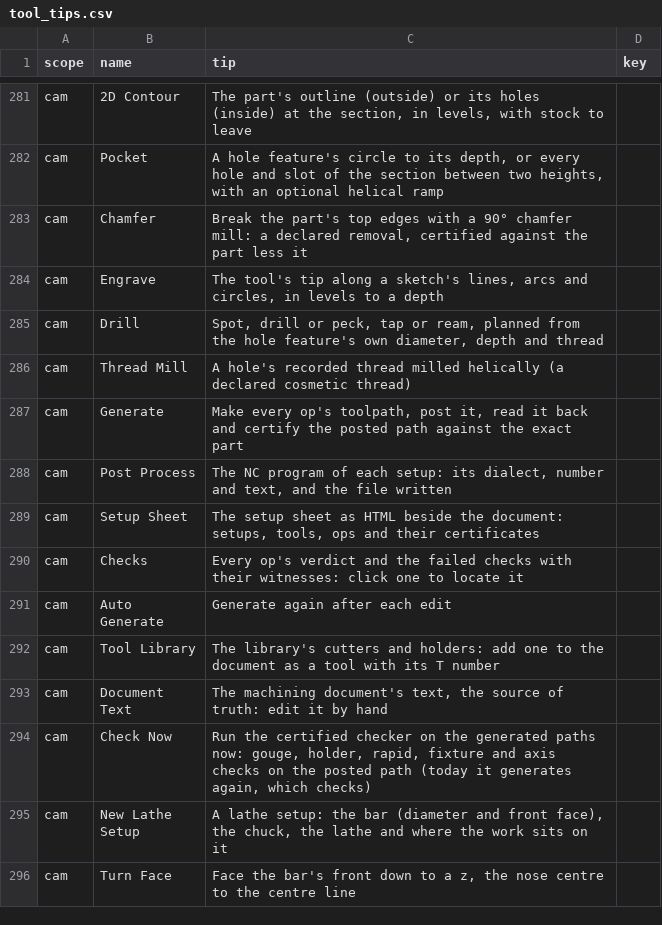
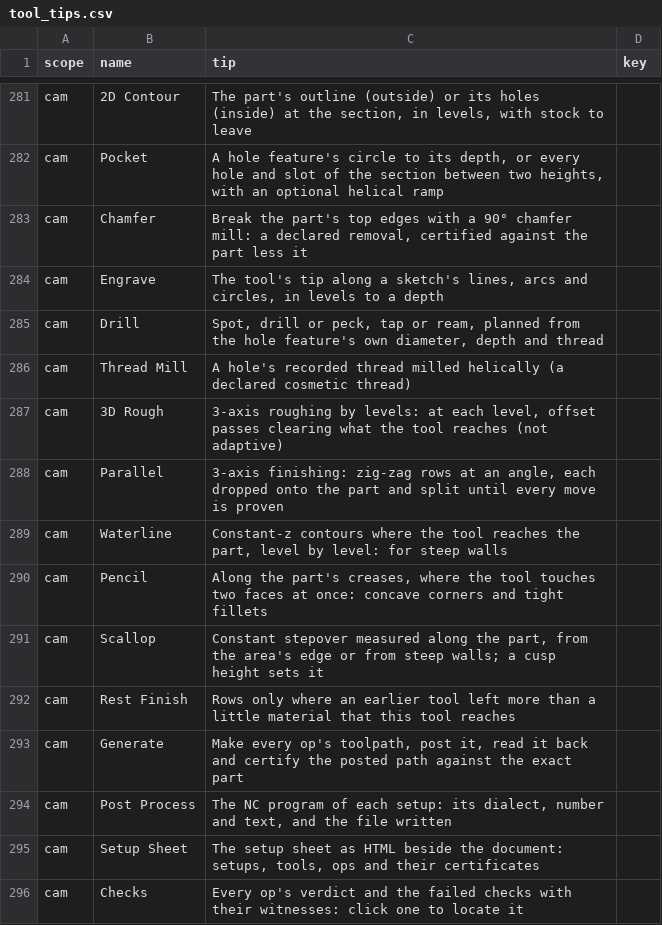
Before and after one commit to David-Bascom05/forgeCAD, a CSV file: interface/forge-render/data/tool_tips.csv, drawn as a sheet; only a part is shown, gaps mark what is left out; the shorter side is filled out with more unchanged rows.

```diff
--- a/interface/forge-render/data/tool_tips.csv
+++ b/interface/forge-render/data/tool_tips.csv
@@ -286,2 +286,8 @@ cam,Drill,"Spot, drill or peck, tap or ream, planned from the hole feature's own
 cam,Thread Mill,"A hole's recorded thread milled helically (a declared cosmetic thread)",
+cam,3D Rough,"3-axis roughing by levels: at each level, offset passes clearing what the tool reaches (not adaptive)",
+cam,Parallel,"3-axis finishing: zig-zag rows at an angle, each dropped onto the part and split until every move is proven",
+cam,Waterline,"Constant-z contours where the tool reaches the part, level by level: for steep walls",
+cam,Pencil,"Along the part's creases, where the tool touches two faces at once: concave corners and tight fillets",
+cam,Scallop,"Constant stepover measured along the part, from the area's edge or from steep walls; a cusp height sets it",
+cam,Rest Finish,"Rows only where an earlier tool left more than a little material that this tool reaches",
 cam,Generate,"Make every op's toolpath, post it, read it back and certify the posted path against the exact part",
```
Also changed, not shown: 7 other files.
